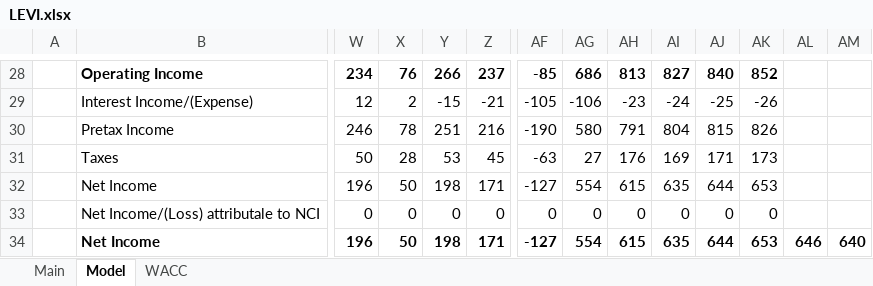
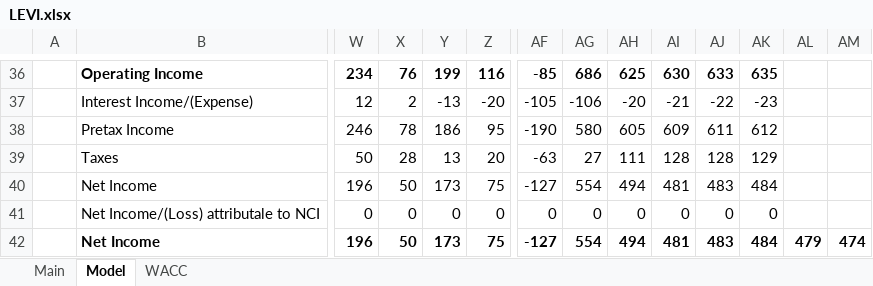
Before and after one commit to billysheldon/financialmodels, an Excel workbook: LEVI.xlsx, sheet Model, drawn as a sheet; only a part is shown, gaps mark what is left out; values as stored, in another font and other column widths than the file's, no borders; charts and pictures and conditional formats not drawn; removed rows and columns are numbered as before the commit, all else as after; rows hold the shown columns only; the diff covers the shown part only; the diff names each change by its address in the sheet, - before the commit and + after, or states it on an @@ line.

Commit message:
updated for 3Q22

```diff
--- a/LEVI.xlsx (sheet Model)
+++ b/LEVI.xlsx (sheet Model)
-Y36: 266
+Y36: 199
-Z36: 237
+Z36: 116
-AH36: 813
+AH36: 625
-AI36: 827
+AI36: 630
-AJ36: 840
+AJ36: 633
-AK36: 852
+AK36: 635
-Y37: -15
+Y37: -13
-Z37: -21
+Z37: -20
-AH37: -23
+AH37: -20
-AI37: -24
+AI37: -21
-AJ37: -25
+AJ37: -22
-AK37: -26
+AK37: -23
-Y38: 251
+Y38: 186
-Z38: 216
+Z38: 95
-AH38: 791
+AH38: 605
-AI38: 804
+AI38: 609
-AJ38: 815
+AJ38: 611
-AK38: 826
+AK38: 612
-Y39: 53
+Y39: 13
-Z39: 45
+Z39: 20
-AH39: 176
+AH39: 111
-AI39: 169
+AI39: 128
-AJ39: 171
+AJ39: 128
-AK39: 173
+AK39: 129
-Y40: 198
+Y40: 173
-Z40: 171
+Z40: 75
-AH40: 615
+AH40: 494
-AI40: 635
+AI40: 481
-AJ40: 644
+AJ40: 483
-AK40: 653
+AK40: 484
-row 34:  | Net Income | 196 | 50 | 198 | 171 | -127 | 554 | 615 | 635 | 644 | 653 | 646 | 640
+row 42:  | Net Income | 196 | 50 | 173 | 75 | -127 | 554 | 494 | 481 | 483 | 484 | 479 | 474
```
Also changed, not shown: 19 added rows, 11 removed rows and 108 edited cells elsewhere in this sheet, sheet WACC, sheet Main, formulas that keep their value, charts or pictures.
